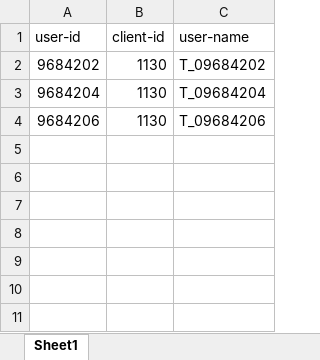
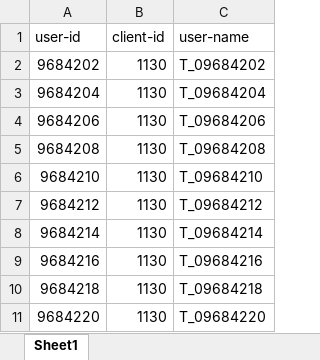
Before and after one commit to TigerWex/volume-testing, an Excel workbook: wex-users.xlsx, sheet Sheet1, drawn as a sheet; values as stored, in another font and other column widths than the file's, no borders; the diff names each change by its address in the sheet, - before the commit and + after, or states it on an @@ line.

```diff
--- a/wex-users.xlsx (sheet Sheet1)
+++ b/wex-users.xlsx (sheet Sheet1)
+row 5: 9684208 | 1130 | T_09684208
+row 6: 9684210 | 1130 | T_09684210
+row 7: 9684212 | 1130 | T_09684212
+row 8: 9684214 | 1130 | T_09684214
+row 9: 9684216 | 1130 | T_09684216
+row 10: 9684218 | 1130 | T_09684218
+row 11: 9684220 | 1130 | T_09684220
```
Also changed, not shown: 1 other file.
